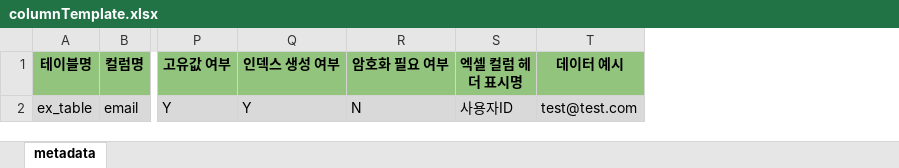
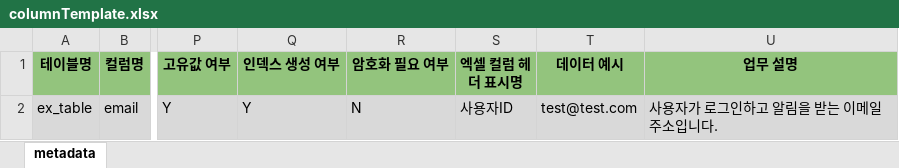
Before and after one commit to Lexorma/Lexorma, an Excel workbook: lexorma-app/src/main/resources/static/excel/columnTemplate.xlsx, sheet metadata, drawn as a sheet; only a part is shown, gaps mark what is left out; values as stored, in another font and other column widths than the file's, no borders; charts and pictures not drawn; the diff names each change by its address in the sheet, - before the commit and + after, or states it on an @@ line.

```diff
--- a/lexorma-app/src/main/resources/static/excel/columnTemplate.xlsx (sheet metadata)
+++ b/lexorma-app/src/main/resources/static/excel/columnTemplate.xlsx (sheet metadata)
+column U (업무 설명), row 2: 사용자가 로그인하고 알림을 받는 이메일 주소입니다.
```
Also changed, not shown: charts or pictures, lexorma-app/src/main/resources/static/excel/tableTemplate.xlsx, 25 other files.
